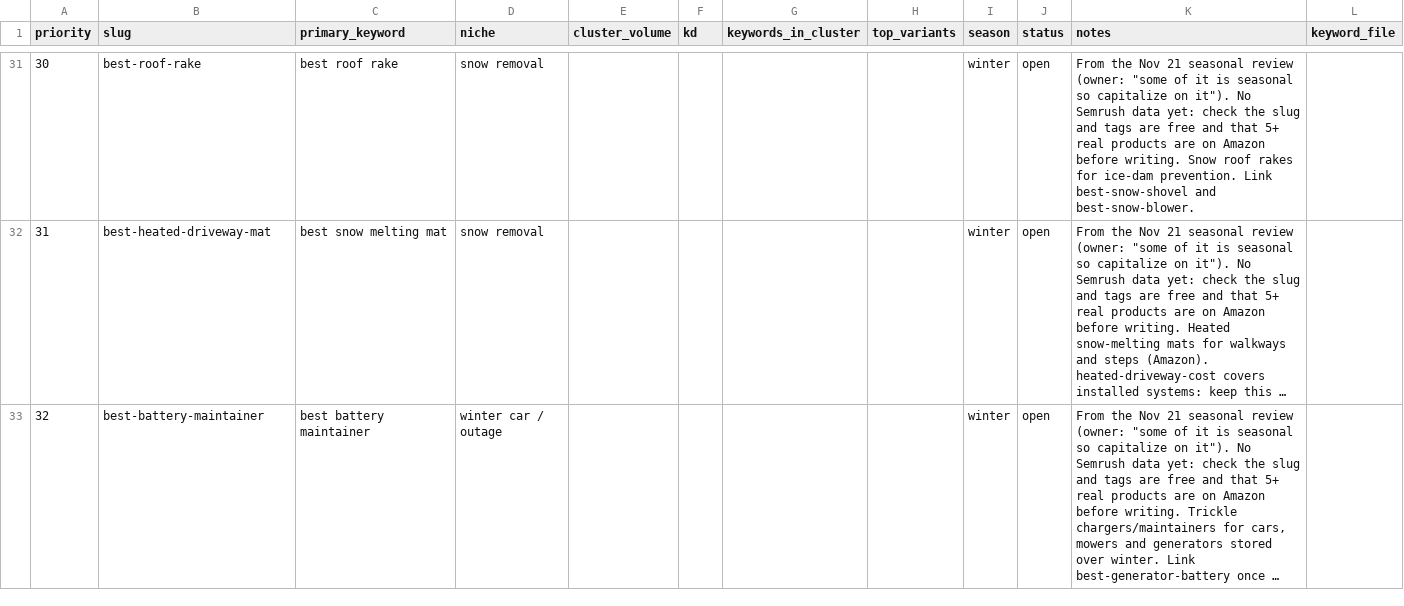
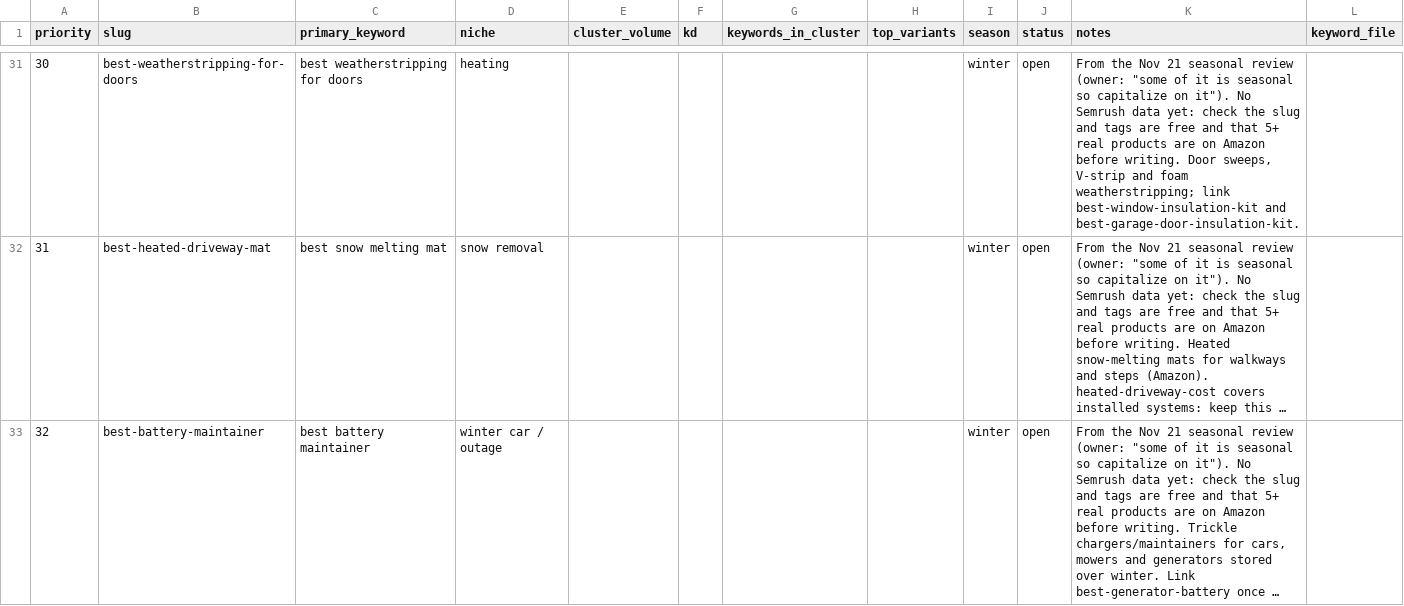
Before and after one commit to shaheertiger/The-Honest-Reviewers, a CSV file: content/semrush/seed-keywords.csv, drawn as a sheet; only a part is shown, gaps mark what is left out; long unchanged cells end in …; the diff covers the shown part only; the diff names each change by its address in the sheet, - before the commit and + after, or states it on an @@ line.

```diff
--- a/content/semrush/seed-keywords.csv
+++ b/content/semrush/seed-keywords.csv
-B31 (slug): best-roof-rake
+B31 (slug): best-weatherstripping-for-doors
-C31 (primary_keyword): best roof rake
+C31 (primary_keyword): best weatherstripping for doors
-D31 (niche): snow removal
+D31 (niche): heating
-K31 (notes): …before writing. Snow roof rakes for ice-dam prevention. Link best-snow-shovel and best-snow-blower.
+K31 (notes): …before writing. Door sweeps, V-strip and foam weatherstripping; link best-window-insulation-kit and best-garage-door-insulation-kit.
```
Also changed, not shown: 1 added row, 1 removed row and 85 edited cells elsewhere in this file, 5 other files.
